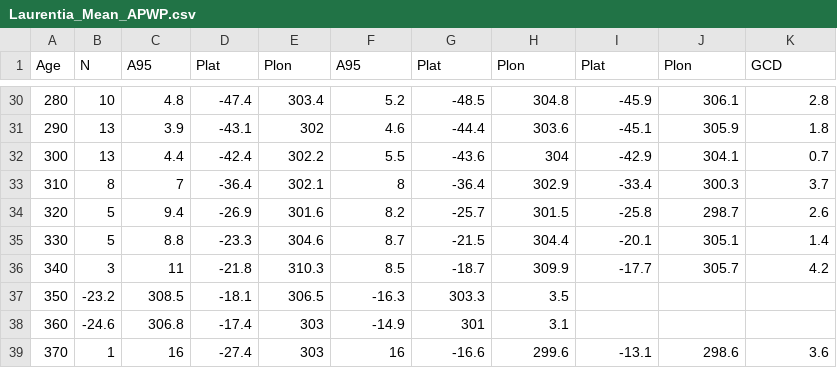
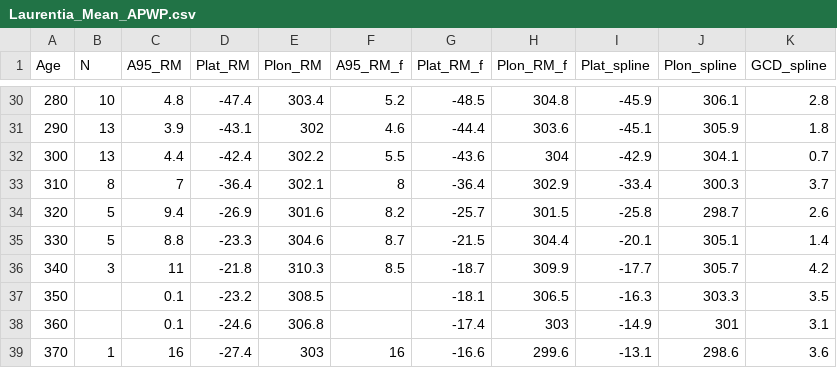
Before and after one commit to Swanson-Hysell/2019_Tunnunik, a CSV file: Data/Laurentia_Mean_APWP.csv, drawn as a sheet; only a part is shown, gaps mark what is left out; the diff covers the shown part only.

Commit message:
generate Tunnunik_APWP_comparison figure

```diff
--- a/Data/Laurentia_Mean_APWP.csv
+++ b/Data/Laurentia_Mean_APWP.csv
@@ -1 +1 @@
-Age,N,A95,Plat,Plon,A95,Plat,Plon,Plat,Plon,GCD
+Age,N,A95_RM,Plat_RM,Plon_RM,A95_RM_f,Plat_RM_f,Plon_RM_f,Plat_spline,Plon_spline,GCD_spline
@@ -36,4 +36,4 @@ Age,N,A95,Plat,Plon,A95,Plat,Plon,Plat,Plon,GCD
 340,3,11,-21.8,310.3,8.5,-18.7,309.9,-17.7,305.7,4.2
-350,-23.2,308.5,-18.1,306.5,-16.3,303.3,3.5,,,
-360,-24.6,306.8,-17.4,303,-14.9,301,3.1,,,
+350,,0.1,-23.2,308.5,,-18.1,306.5,-16.3,303.3,3.5
+360,,0.1,-24.6,306.8,,-17.4,303,-14.9,301,3.1
 370,1,16,-27.4,303,16,-16.6,299.6,-13.1,298.6,3.6
```
Also changed, not shown: 50 edited cells elsewhere in this file, 2 other files.
